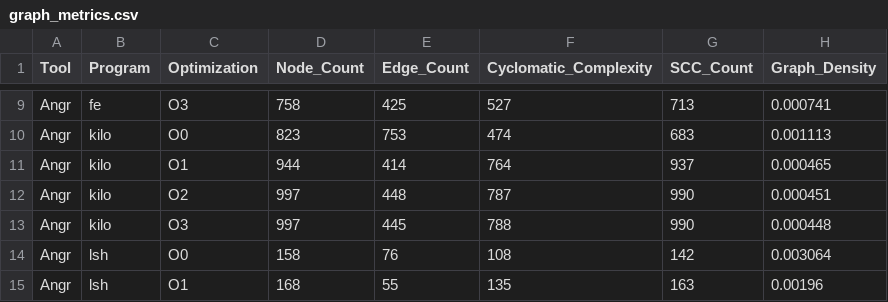
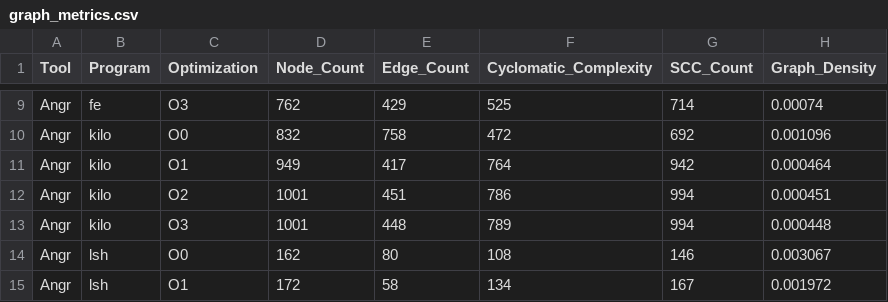
Before and after one commit to yavuzk28/Bachelor-Thesis, a CSV file: Results/graph_metrics.csv, drawn as a sheet; only a part is shown, gaps mark what is left out; the diff covers the shown part only; the diff names each change by its address in the sheet, - before the commit and + after, or states it on an @@ line.

Commit message:
Graph Metrcis Update

```diff
--- a/Results/graph_metrics.csv
+++ b/Results/graph_metrics.csv
-D9 (Node_Count): 758
+D9 (Node_Count): 762
-E9 (Edge_Count): 425
+E9 (Edge_Count): 429
-F9 (Cyclomatic_Complexity): 527
+F9 (Cyclomatic_Complexity): 525
-G9 (SCC_Count): 713
+G9 (SCC_Count): 714
-H9 (Graph_Density): 0.000741
+H9 (Graph_Density): 0.00074
-D10 (Node_Count): 823
+D10 (Node_Count): 832
-E10 (Edge_Count): 753
+E10 (Edge_Count): 758
-F10 (Cyclomatic_Complexity): 474
+F10 (Cyclomatic_Complexity): 472
-G10 (SCC_Count): 683
+G10 (SCC_Count): 692
-H10 (Graph_Density): 0.001113
+H10 (Graph_Density): 0.001096
-D11 (Node_Count): 944
+D11 (Node_Count): 949
-E11 (Edge_Count): 414
+E11 (Edge_Count): 417
-G11 (SCC_Count): 937
+G11 (SCC_Count): 942
-H11 (Graph_Density): 0.000465
+H11 (Graph_Density): 0.000464
-D12:D13 (Node_Count): 997
+D12:D13 (Node_Count): 1001
-E12 (Edge_Count): 448
+E12 (Edge_Count): 451
-F12 (Cyclomatic_Complexity): 787
+F12 (Cyclomatic_Complexity): 786
-G12:G13 (SCC_Count): 990
+G12:G13 (SCC_Count): 994
-E13 (Edge_Count): 445
+E13 (Edge_Count): 448
-F13 (Cyclomatic_Complexity): 788
+F13 (Cyclomatic_Complexity): 789
-D14 (Node_Count): 158
+D14 (Node_Count): 162
-E14 (Edge_Count): 76
+E14 (Edge_Count): 80
-G14 (SCC_Count): 142
+G14 (SCC_Count): 146
-H14 (Graph_Density): 0.003064
+H14 (Graph_Density): 0.003067
-D15 (Node_Count): 168
+D15 (Node_Count): 172
-E15 (Edge_Count): 55
+E15 (Edge_Count): 58
-F15 (Cyclomatic_Complexity): 135
+F15 (Cyclomatic_Complexity): 134
-G15 (SCC_Count): 163
+G15 (SCC_Count): 167
-H15 (Graph_Density): 0.00196
+H15 (Graph_Density): 0.001972
```
Also changed, not shown: 57 edited cells elsewhere in this file, 30 other files.
